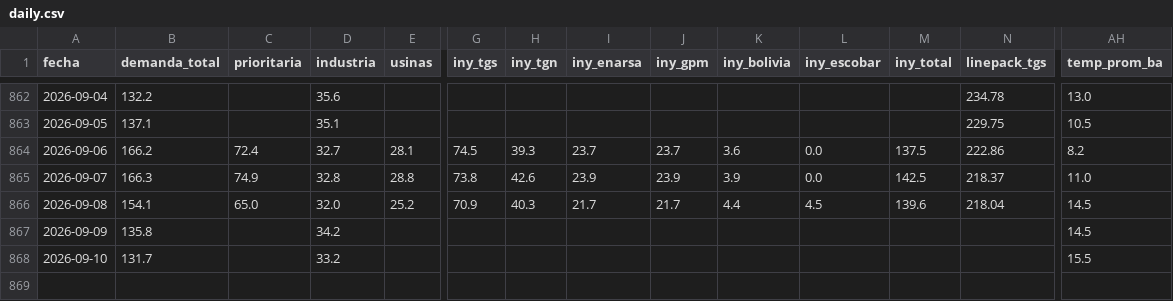
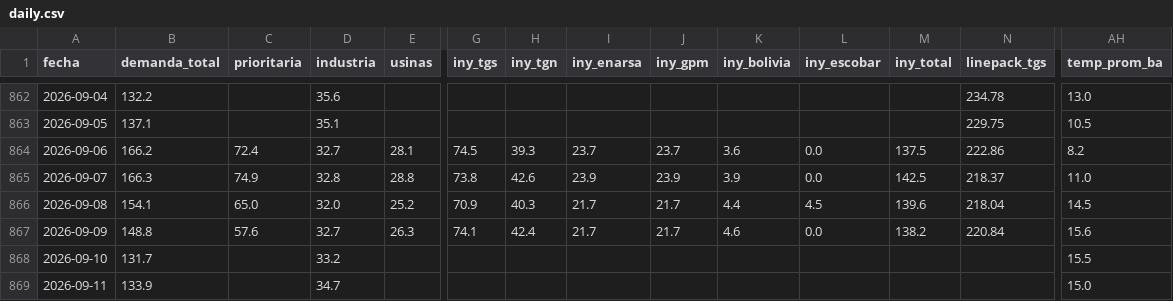
Before and after one commit to mpodeley/estado-red-gas, a CSV file: public/data/daily.csv, drawn as a sheet; only a part is shown, gaps mark what is left out; rows hold the shown columns only; the diff covers the shown part only; the diff names each change by its address in the sheet, - before the commit and + after, or states it on an @@ line.

```diff
--- a/public/data/daily.csv
+++ b/public/data/daily.csv
-B867 (demanda_total): 135.8
+B867 (demanda_total): 148.8
-C867 (prioritaria): (empty)
+C867 (prioritaria): 57.6
-D867 (industria): 34.2
+D867 (industria): 32.7
-E867 (usinas): (empty)
+E867 (usinas): 26.3
-G867 (iny_tgs): (empty)
+G867 (iny_tgs): 74.1
-H867 (iny_tgn): (empty)
+H867 (iny_tgn): 42.4
-I867 (iny_enarsa): (empty)
+I867 (iny_enarsa): 21.7
-J867 (iny_gpm): (empty)
+J867 (iny_gpm): 21.7
-K867 (iny_bolivia): (empty)
+K867 (iny_bolivia): 4.6
-L867 (iny_escobar): (empty)
+L867 (iny_escobar): 0.0
-M867 (iny_total): (empty)
+M867 (iny_total): 138.2
-N867 (linepack_tgs): (empty)
+N867 (linepack_tgs): 220.84
-AH867 (temp_prom_ba): 14.5
+AH867 (temp_prom_ba): 15.6
+row 869: 2026-09-11 | 133.9 |  | 34.7 |  |  |  |  |  |  |  |  |  | 15.0
```
Also changed, not shown: 5 edited cells elsewhere in this file, public/data/carga_datos.csv, public/data/enargas.csv, 34 other files.
